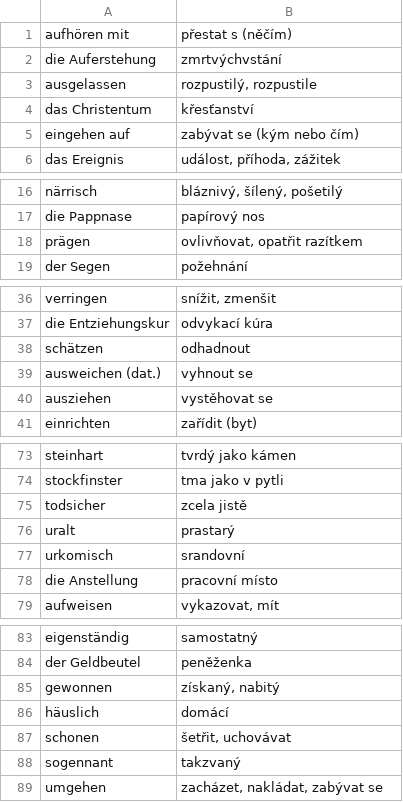
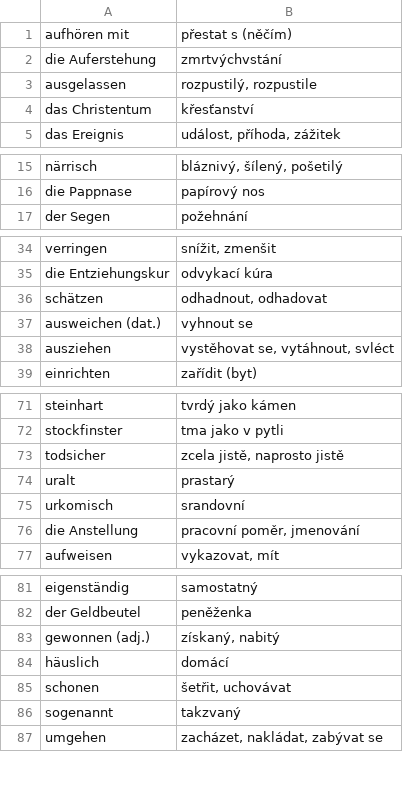
Before and after one commit to jlibovicky/practice-vocab, a TSV file: german/lekce_09_12.tsv, drawn as a sheet; only a part is shown, gaps mark what is left out; the diff covers the shown part only.

Commit message:
uprava lekce 9-12

```diff
--- a/german/lekce_09_12.tsv
+++ b/german/lekce_09_12.tsv
@@ -4,3 +4,2 @@ ausgelassen	rozpustilý, rozpustile
 das Christentum	křesťanství
-eingehen auf	zabývat se (kým nebo čím)
 das Ereignis	událost, příhoda, zážitek
@@ -17,3 +16,2 @@ närrisch	bláznivý, šílený, pošetilý
 die Pappnase	papírový nos
-prägen	ovlivňovat, opatřit razítkem
 der Segen	požehnání
@@ -37,5 +35,5 @@ verringen	snížit, zmenšit
 die Entziehungskur	odvykací kúra
-schätzen	odhadnout
+schätzen	odhadnout, odhadovat
 ausweichen (dat.)	vyhnout se
-ausziehen	vystěhovat se
+ausziehen	vystěhovat se, vytáhnout, svléct
 einrichten	zařídit (byt)
@@ -74,6 +72,6 @@ steinhart	tvrdý jako kámen
 stockfinster	tma jako v pytli
-todsicher	zcela jistě
+todsicher	zcela jistě, naprosto jistě
 uralt	prastarý
 urkomisch	srandovní
-die Anstellung	pracovní místo
+die Anstellung	pracovní poměr, jmenování
 aufweisen	vykazovat, mít
@@ -84,6 +82,6 @@ eigenständig	samostatný
 der Geldbeutel	peněženka
-gewonnen	získaný, nabitý
+gewonnen (adj.)	získaný, nabitý
 häuslich	domácí
 schonen	šetřit, uchovávat
-sogennant	takzvaný
+sogenannt	takzvaný
 umgehen	zacházet, nakládat, zabývat se
```
Also changed, not shown: 4 edited cells elsewhere in this file, german/lekce_01_04.tsv.
